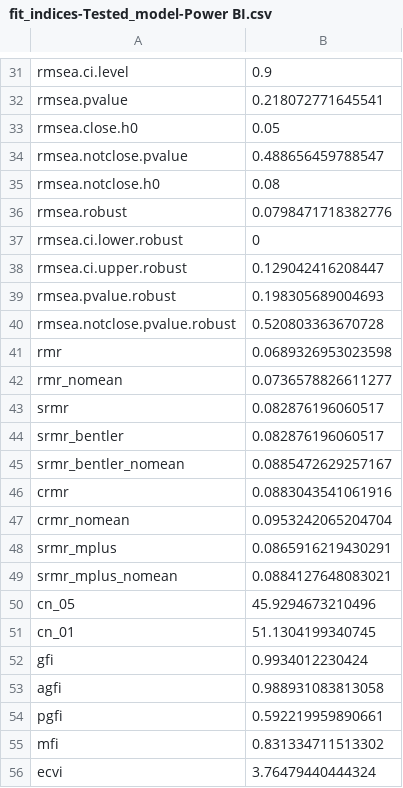
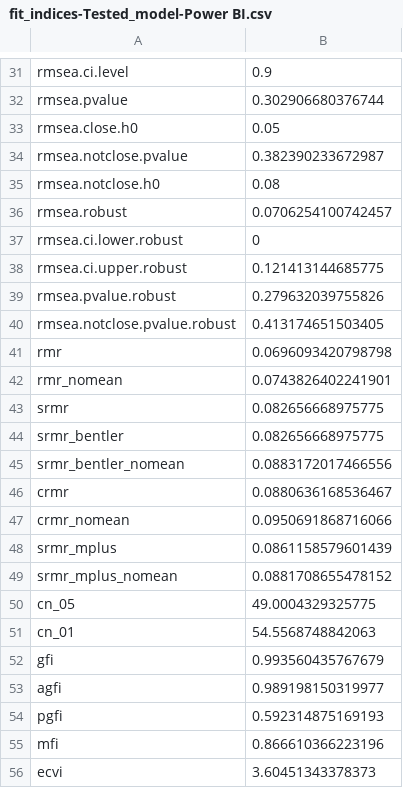
Before and after one commit to elianevictorelli/UXValidation, a CSV file: Reproduce5 - Confirmatory factor analysis/Data_Analysis/generatedData-CFA/fit_indices-Tested_model-Power BI.csv, drawn as a sheet; only a part is shown, gaps mark what is left out; the diff covers the shown part only.

```diff
--- a/Reproduce5 - Confirmatory factor analysis/Data_Analysis/generatedData-CFA/fit_indices-Tested_model-Power BI.csv
+++ b/Reproduce5 - Confirmatory factor analysis/Data_Analysis/generatedData-CFA/fit_indices-Tested_model-Power BI.csv
@@ -31,26 +31,26 @@
 "rmsea.ci.level",0.9
-"rmsea.pvalue",0.218072771645541
+"rmsea.pvalue",0.302906680376744
 "rmsea.close.h0",0.05
-"rmsea.notclose.pvalue",0.488656459788547
+"rmsea.notclose.pvalue",0.382390233672987
 "rmsea.notclose.h0",0.08
-"rmsea.robust",0.0798471718382776
+"rmsea.robust",0.0706254100742457
 "rmsea.ci.lower.robust",0
-"rmsea.ci.upper.robust",0.129042416208447
-"rmsea.pvalue.robust",0.198305689004693
-"rmsea.notclose.pvalue.robust",0.520803363670728
-"rmr",0.0689326953023598
-"rmr_nomean",0.0736578826611277
-"srmr",0.082876196060517
-"srmr_bentler",0.082876196060517
-"srmr_bentler_nomean",0.0885472629257167
-"crmr",0.0883043541061916
-"crmr_nomean",0.0953242065204704
-"srmr_mplus",0.0865916219430291
-"srmr_mplus_nomean",0.0884127648083021
-"cn_05",45.9294673210496
-"cn_01",51.1304199340745
-"gfi",0.9934012230424
-"agfi",0.988931083813058
-"pgfi",0.592219959890661
-"mfi",0.831334711513302
-"ecvi",3.76479440444324
+"rmsea.ci.upper.robust",0.121413144685775
+"rmsea.pvalue.robust",0.279632039755826
+"rmsea.notclose.pvalue.robust",0.413174651503405
+"rmr",0.0696093420798798
+"rmr_nomean",0.0743826402241901
+"srmr",0.082656668975775
+"srmr_bentler",0.082656668975775
+"srmr_bentler_nomean",0.0883172017466556
+"crmr",0.0880636168536467
+"crmr_nomean",0.0950691868716066
+"srmr_mplus",0.0861158579601439
+"srmr_mplus_nomean",0.0881708655478152
+"cn_05",49.0004329325775
+"cn_01",54.5568748842063
+"gfi",0.993560435767679
+"agfi",0.989198150319977
+"pgfi",0.592314875169193
+"mfi",0.866610366223196
+"ecvi",3.60451343378373
```
Also changed, not shown: 24 edited cells elsewhere in this file, RawData/PreparedData/ratings – complete.csv, RawData/PreparedData/ratings – grades.csv, 22 other files.
